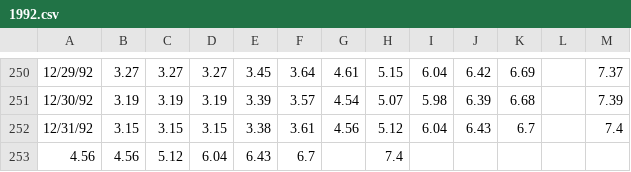
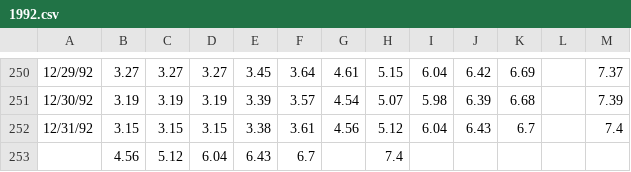
Before and after one commit to gregTret/dataSets, a CSV file: 1992.csv, drawn as a sheet; only a part is shown, gaps mark what is left out.

```diff
--- a/1992.csv
+++ b/1992.csv
@@ -252,2 +252,2 @@
 12/31/92,3.15,3.15,3.15,3.38,3.61,4.56,5.12,6.04,6.43,6.7,,7.4
-4.56,4.56,5.12,6.04,6.43,6.7,,7.4,,,,,
+,4.56,5.12,6.04,6.43,6.7,,7.4,,,,,
```
Also changed, not shown: 1990.csv, 1994.csv, 5 other files.
